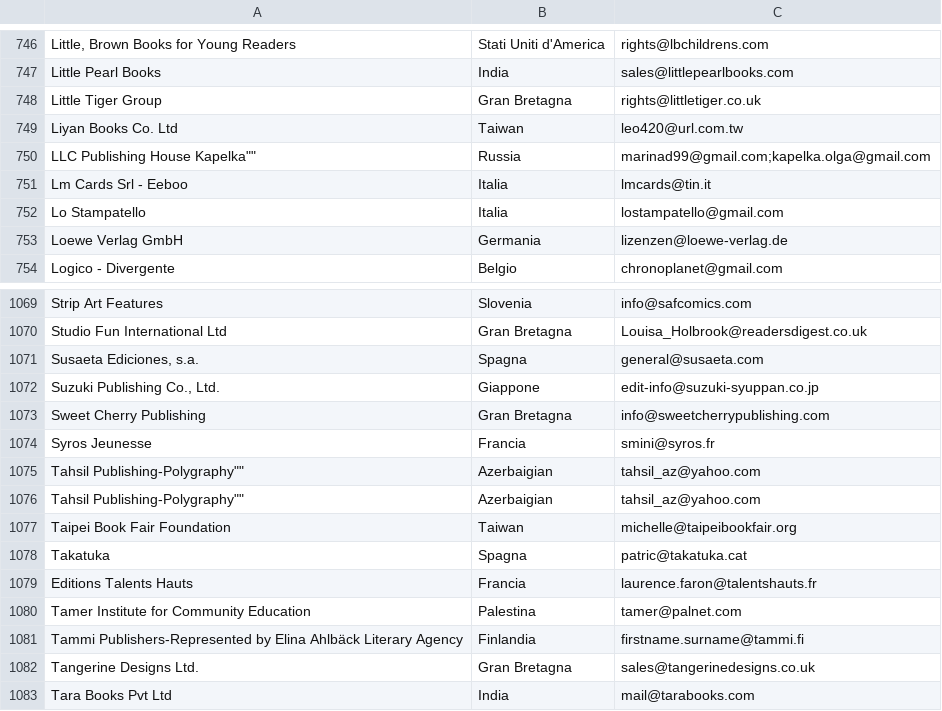
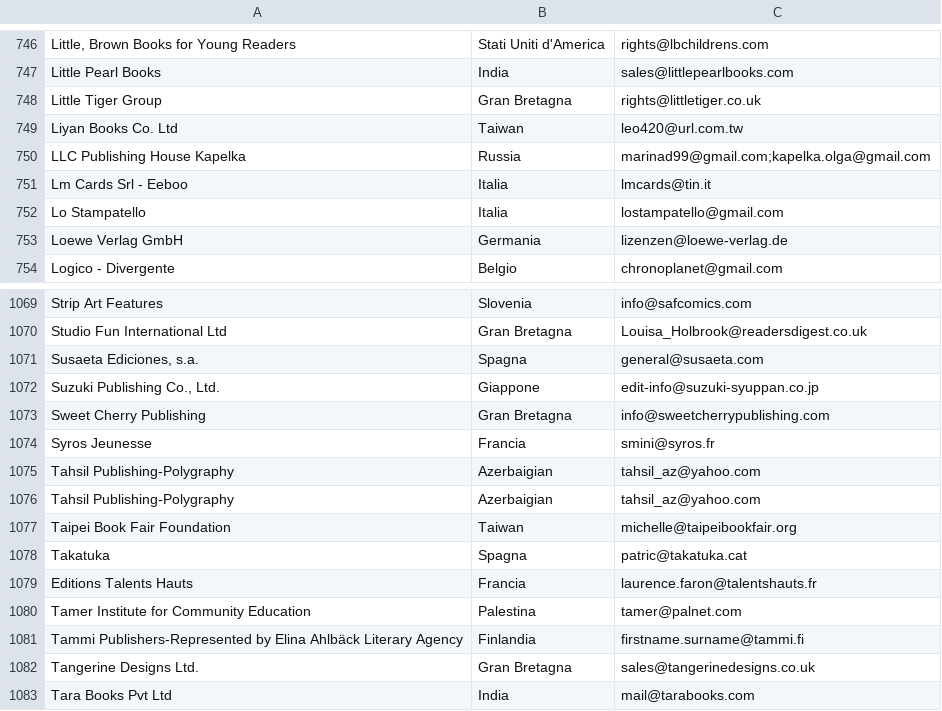
Before and after one commit to meriadec/bologna-scrap, a CSV file: dist/full.csv, drawn as a sheet; only a part is shown, gaps mark what is left out.

```diff
--- a/dist/full.csv
+++ b/dist/full.csv
@@ -749,3 +749,3 @@
 "Liyan Books Co. Ltd","Taiwan","leo420@url.com.tw"
-"LLC "Publishing House Kapelka"","Russia","marinad99@gmail.com;kapelka.olga@gmail.com"
+"LLC Publishing House Kapelka","Russia","marinad99@gmail.com;kapelka.olga@gmail.com"
 "Lm Cards Srl - Eeboo","Italia","lmcards@tin.it"
@@ -1074,4 +1074,4 @@
 "Syros Jeunesse","Francia","smini@syros.fr"
-""Tahsil Publishing-Polygraphy"","Azerbaigian","tahsil_az@yahoo.com"
-""Tahsil Publishing-Polygraphy"","Azerbaigian","tahsil_az@yahoo.com"
+"Tahsil Publishing-Polygraphy","Azerbaigian","tahsil_az@yahoo.com"
+"Tahsil Publishing-Polygraphy","Azerbaigian","tahsil_az@yahoo.com"
 "Taipei Book Fair Foundation","Taiwan","michelle@taipeibookfair.org"
```
Also changed, not shown: 1 other file.
